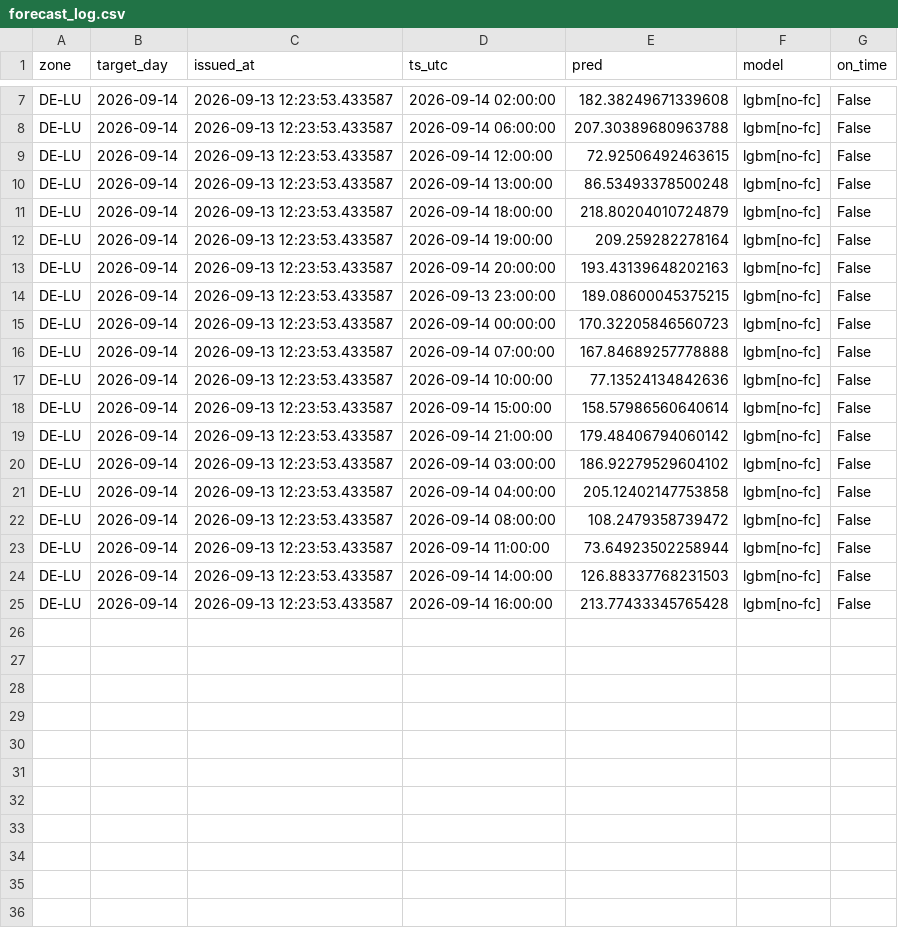
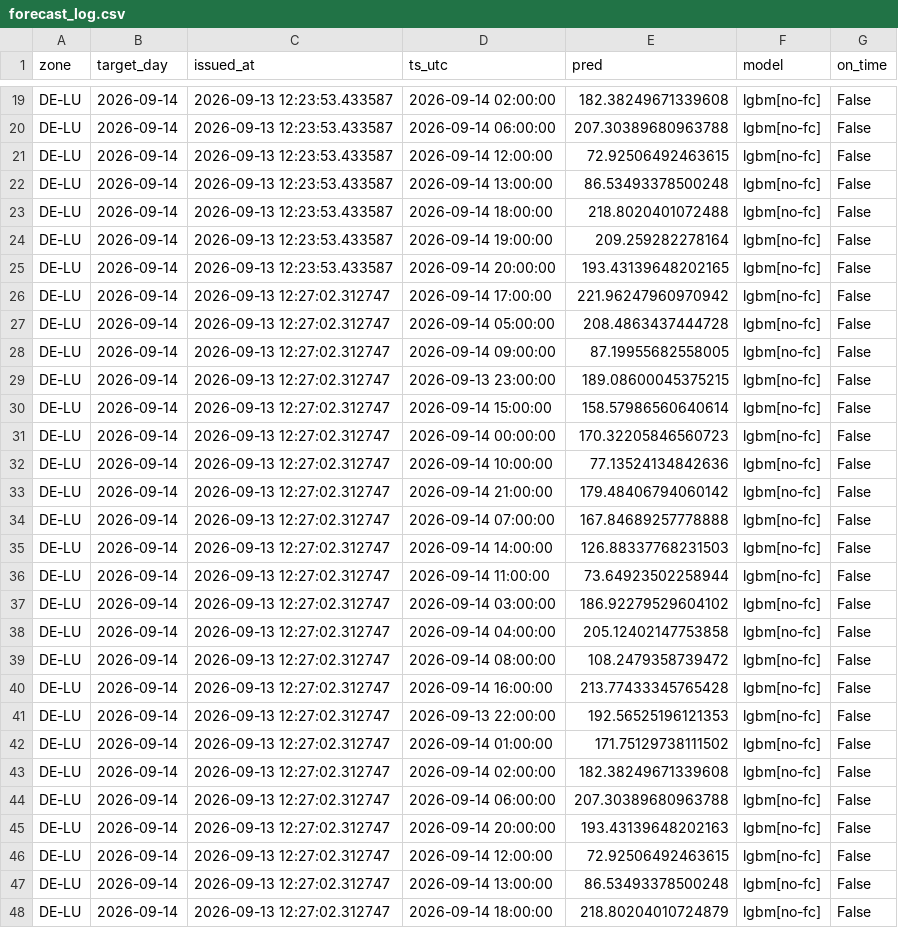
Before and after one commit to dayaheadlab/dayaheadlab.github.io, a CSV file: state/forecast_log.csv, drawn as a sheet; only a part is shown, gaps mark what is left out; the diff covers the shown part only.

```diff
--- a/state/forecast_log.csv
+++ b/state/forecast_log.csv
@@ -10,16 +22,27 @@ DE-LU,2026-09-14,2026-09-13 12:23:53.433587,2026-09-14 12:00:00,72.9250649246361
 DE-LU,2026-09-14,2026-09-13 12:23:53.433587,2026-09-14 13:00:00,86.53493378500248,lgbm[no-fc],False
-DE-LU,2026-09-14,2026-09-13 12:23:53.433587,2026-09-14 18:00:00,218.80204010724879,lgbm[no-fc],False
+DE-LU,2026-09-14,2026-09-13 12:23:53.433587,2026-09-14 18:00:00,218.8020401072488,lgbm[no-fc],False
 DE-LU,2026-09-14,2026-09-13 12:23:53.433587,2026-09-14 19:00:00,209.259282278164,lgbm[no-fc],False
-DE-LU,2026-09-14,2026-09-13 12:23:53.433587,2026-09-14 20:00:00,193.43139648202163,lgbm[no-fc],False
-DE-LU,2026-09-14,2026-09-13 12:23:53.433587,2026-09-13 23:00:00,189.08600045375215,lgbm[no-fc],False
-DE-LU,2026-09-14,2026-09-13 12:23:53.433587,2026-09-14 00:00:00,170.32205846560723,lgbm[no-fc],False
-DE-LU,2026-09-14,2026-09-13 12:23:53.433587,2026-09-14 07:00:00,167.84689257778888,lgbm[no-fc],False
-DE-LU,2026-09-14,2026-09-13 12:23:53.433587,2026-09-14 10:00:00,77.13524134842636,lgbm[no-fc],False
-DE-LU,2026-09-14,2026-09-13 12:23:53.433587,2026-09-14 15:00:00,158.57986560640614,lgbm[no-fc],False
-DE-LU,2026-09-14,2026-09-13 12:23:53.433587,2026-09-14 21:00:00,179.48406794060142,lgbm[no-fc],False
-DE-LU,2026-09-14,2026-09-13 12:23:53.433587,2026-09-14 03:00:00,186.92279529604102,lgbm[no-fc],False
-DE-LU,2026-09-14,2026-09-13 12:23:53.433587,2026-09-14 04:00:00,205.12402147753858,lgbm[no-fc],False
-DE-LU,2026-09-14,2026-09-13 12:23:53.433587,2026-09-14 08:00:00,108.2479358739472,lgbm[no-fc],False
-DE-LU,2026-09-14,2026-09-13 12:23:53.433587,2026-09-14 11:00:00,73.64923502258944,lgbm[no-fc],False
-DE-LU,2026-09-14,2026-09-13 12:23:53.433587,2026-09-14 14:00:00,126.88337768231503,lgbm[no-fc],False
-DE-LU,2026-09-14,2026-09-13 12:23:53.433587,2026-09-14 16:00:00,213.77433345765428,lgbm[no-fc],False
+DE-LU,2026-09-14,2026-09-13 12:23:53.433587,2026-09-14 20:00:00,193.43139648202165,lgbm[no-fc],False
+DE-LU,2026-09-14,2026-09-13 12:27:02.312747,2026-09-14 17:00:00,221.96247960970942,lgbm[no-fc],False
+DE-LU,2026-09-14,2026-09-13 12:27:02.312747,2026-09-14 05:00:00,208.4863437444728,lgbm[no-fc],False
+DE-LU,2026-09-14,2026-09-13 12:27:02.312747,2026-09-14 09:00:00,87.19955682558005,lgbm[no-fc],False
+DE-LU,2026-09-14,2026-09-13 12:27:02.312747,2026-09-13 23:00:00,189.08600045375215,lgbm[no-fc],False
+DE-LU,2026-09-14,2026-09-13 12:27:02.312747,2026-09-14 15:00:00,158.57986560640614,lgbm[no-fc],False
+DE-LU,2026-09-14,2026-09-13 12:27:02.312747,2026-09-14 00:00:00,170.32205846560723,lgbm[no-fc],False
+DE-LU,2026-09-14,2026-09-13 12:27:02.312747,2026-09-14 10:00:00,77.13524134842636,lgbm[no-fc],False
+DE-LU,2026-09-14,2026-09-13 12:27:02.312747,2026-09-14 21:00:00,179.48406794060142,lgbm[no-fc],False
+DE-LU,2026-09-14,2026-09-13 12:27:02.312747,2026-09-14 07:00:00,167.84689257778888,lgbm[no-fc],False
+DE-LU,2026-09-14,2026-09-13 12:27:02.312747,2026-09-14 14:00:00,126.88337768231503,lgbm[no-fc],False
+DE-LU,2026-09-14,2026-09-13 12:27:02.312747,2026-09-14 11:00:00,73.64923502258944,lgbm[no-fc],False
+DE-LU,2026-09-14,2026-09-13 12:27:02.312747,2026-09-14 03:00:00,186.92279529604102,lgbm[no-fc],False
+DE-LU,2026-09-14,2026-09-13 12:27:02.312747,2026-09-14 04:00:00,205.12402147753858,lgbm[no-fc],False
+DE-LU,2026-09-14,2026-09-13 12:27:02.312747,2026-09-14 08:00:00,108.2479358739472,lgbm[no-fc],False
+DE-LU,2026-09-14,2026-09-13 12:27:02.312747,2026-09-14 16:00:00,213.77433345765428,lgbm[no-fc],False
+DE-LU,2026-09-14,2026-09-13 12:27:02.312747,2026-09-13 22:00:00,192.56525196121353,lgbm[no-fc],False
+DE-LU,2026-09-14,2026-09-13 12:27:02.312747,2026-09-14 01:00:00,171.75129738111502,lgbm[no-fc],False
+DE-LU,2026-09-14,2026-09-13 12:27:02.312747,2026-09-14 02:00:00,182.38249671339608,lgbm[no-fc],False
+DE-LU,2026-09-14,2026-09-13 12:27:02.312747,2026-09-14 06:00:00,207.30389680963788,lgbm[no-fc],False
+DE-LU,2026-09-14,2026-09-13 12:27:02.312747,2026-09-14 20:00:00,193.43139648202163,lgbm[no-fc],False
+DE-LU,2026-09-14,2026-09-13 12:27:02.312747,2026-09-14 12:00:00,72.92506492463615,lgbm[no-fc],False
+DE-LU,2026-09-14,2026-09-13 12:27:02.312747,2026-09-14 13:00:00,86.53493378500248,lgbm[no-fc],False
+DE-LU,2026-09-14,2026-09-13 12:27:02.312747,2026-09-14 18:00:00,218.80204010724879,lgbm[no-fc],False
```
Also changed, not shown: 13 added rows and 2 edited cells elsewhere in this file, 3 other files.
